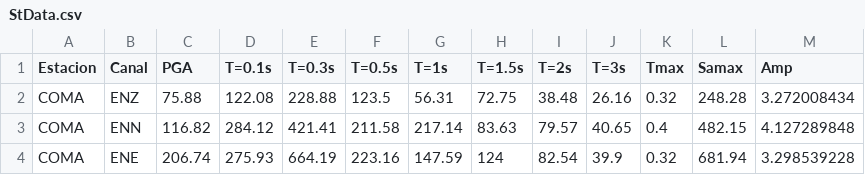
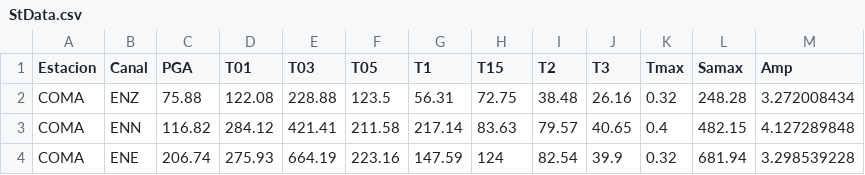
Before and after one commit to pablogqipv/MexEQ, a CSV file: StData.csv, drawn as a sheet; only a part is shown.

Commit message:
Update Data

```diff
--- a/StData.csv
+++ b/StData.csv
@@ -1,2 +1,2 @@
-Estacion,Canal,PGA,T=0.1s,T=0.3s,T=0.5s,T=1s,T=1.5s,T=2s,T=3s,Tmax,Samax,Amp
+Estacion,Canal,PGA,T01,T03,T05,T1,T15,T2,T3,Tmax,Samax,Amp
 COMA,ENZ,75.88,122.08,228.88,123.5,56.31,72.75,38.48,26.16,0.32,248.28,3.272008434
```
